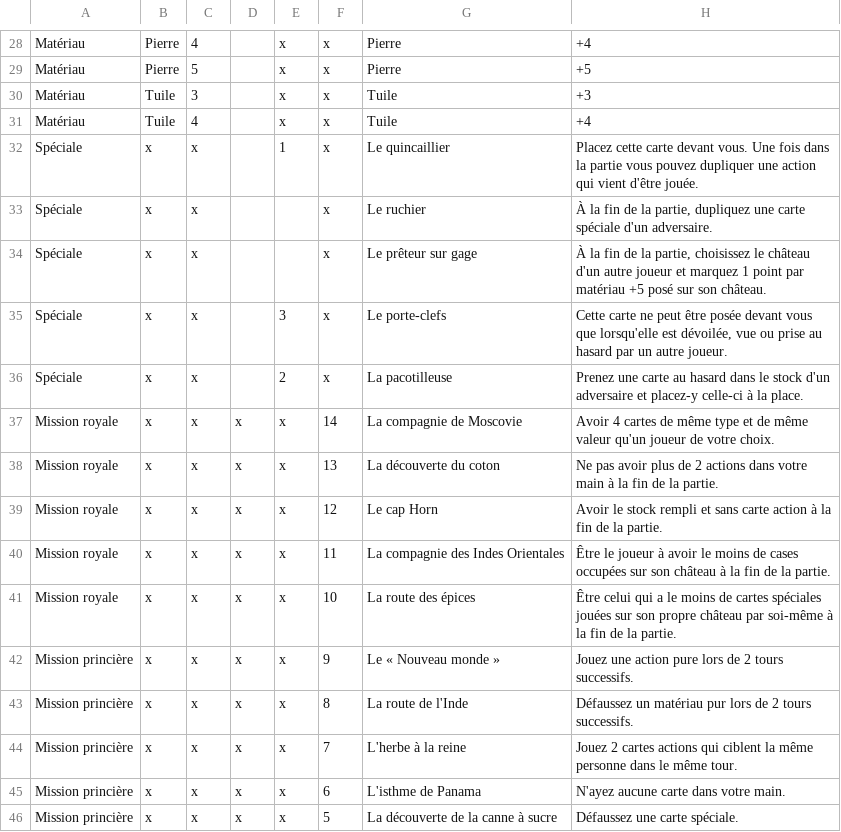
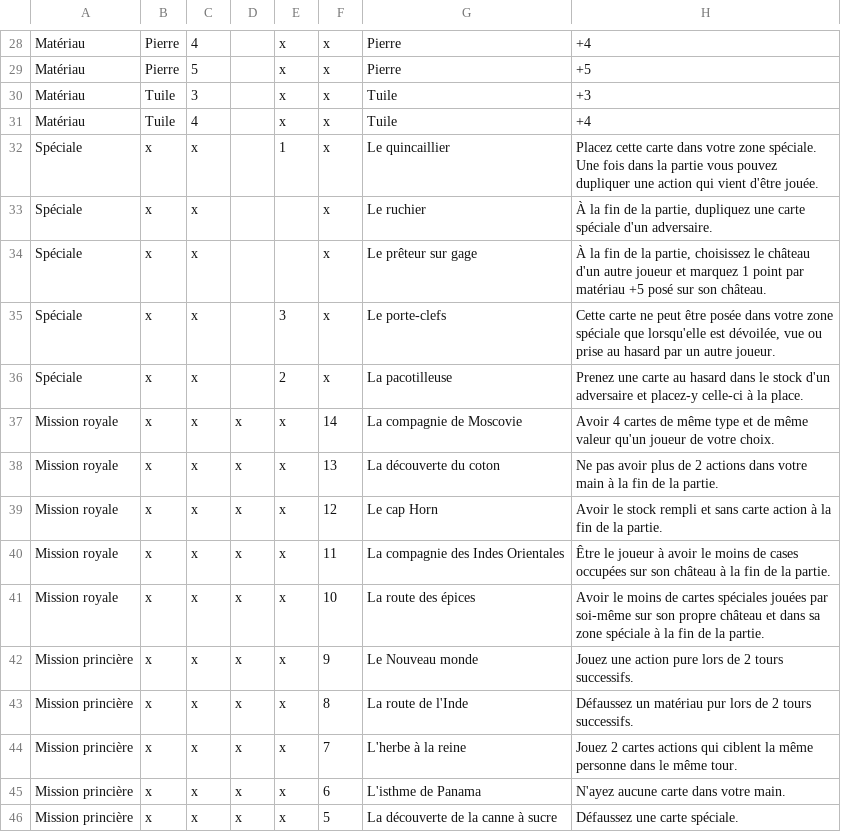
Before and after one commit to celidums/artigiano, a CSV file: ⛀ Commerçants.csv, drawn as a sheet; only a part is shown, gaps mark what is left out; the diff names each change by its address in the sheet, - before the commit and + after, or states it on an @@ line.

```diff
--- a/⛀ Commerçants.csv
+++ b/⛀ Commerçants.csv
-H32: …cette carte devant vous. Une fois…
+H32: …cette carte dans votre zone spéciale. Une fois…
-H35: …être posée devant vous que lorsqu'elle…
+H35: …être posée dans votre zone spéciale que lorsqu'elle…
-H41: Être celui qui a le moins de cartes spéciales jouées sur son propre château par soi-même à la…
+H41: Avoir le moins de cartes spéciales jouées par soi-même sur son propre château et dans sa zone spéciale à la…
-G42: Le « Nouveau monde »
+G42: Le Nouveau monde
```
Also changed, not shown: ⚔ Armée.csv, ✝ Clergé.csv.
